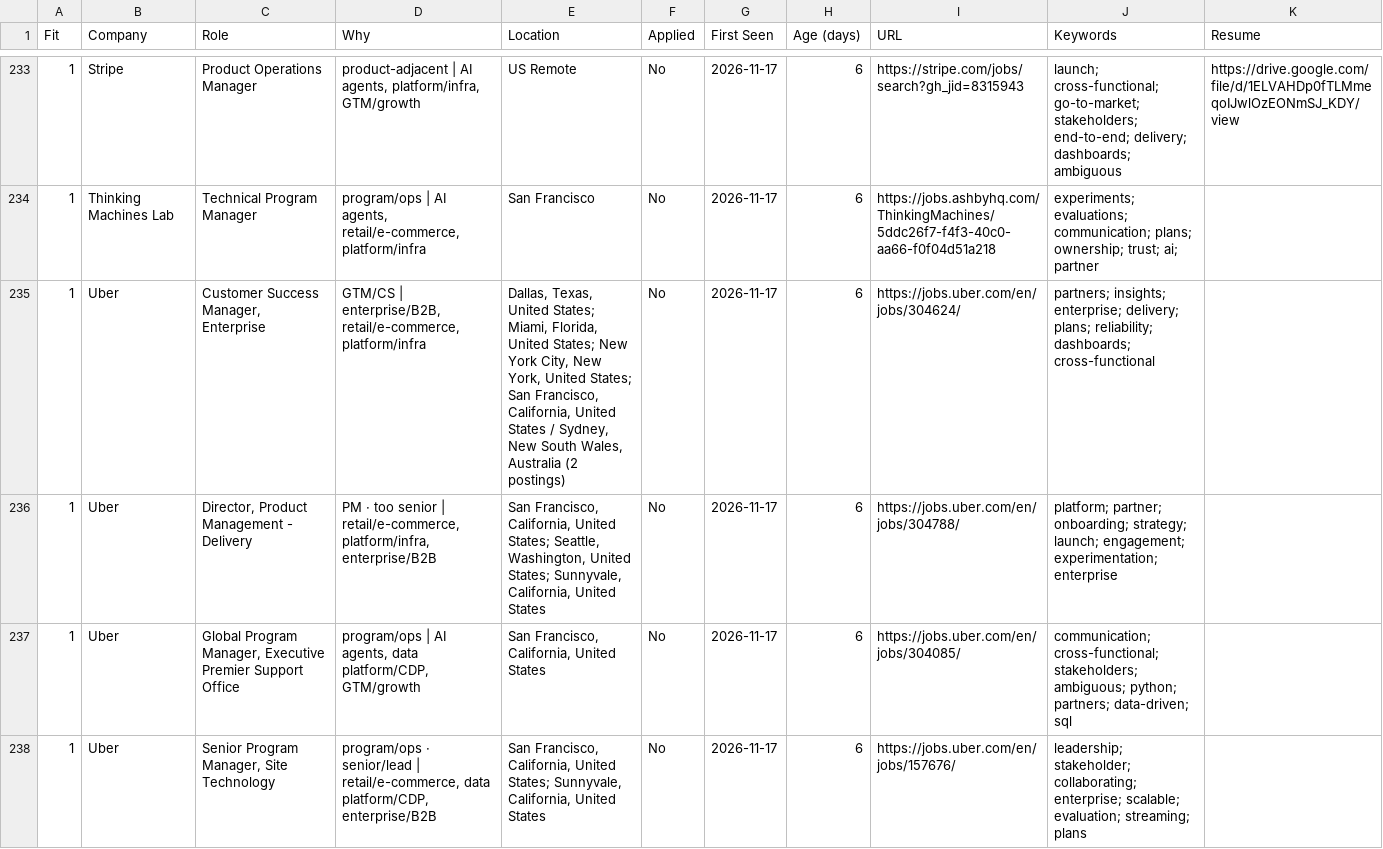
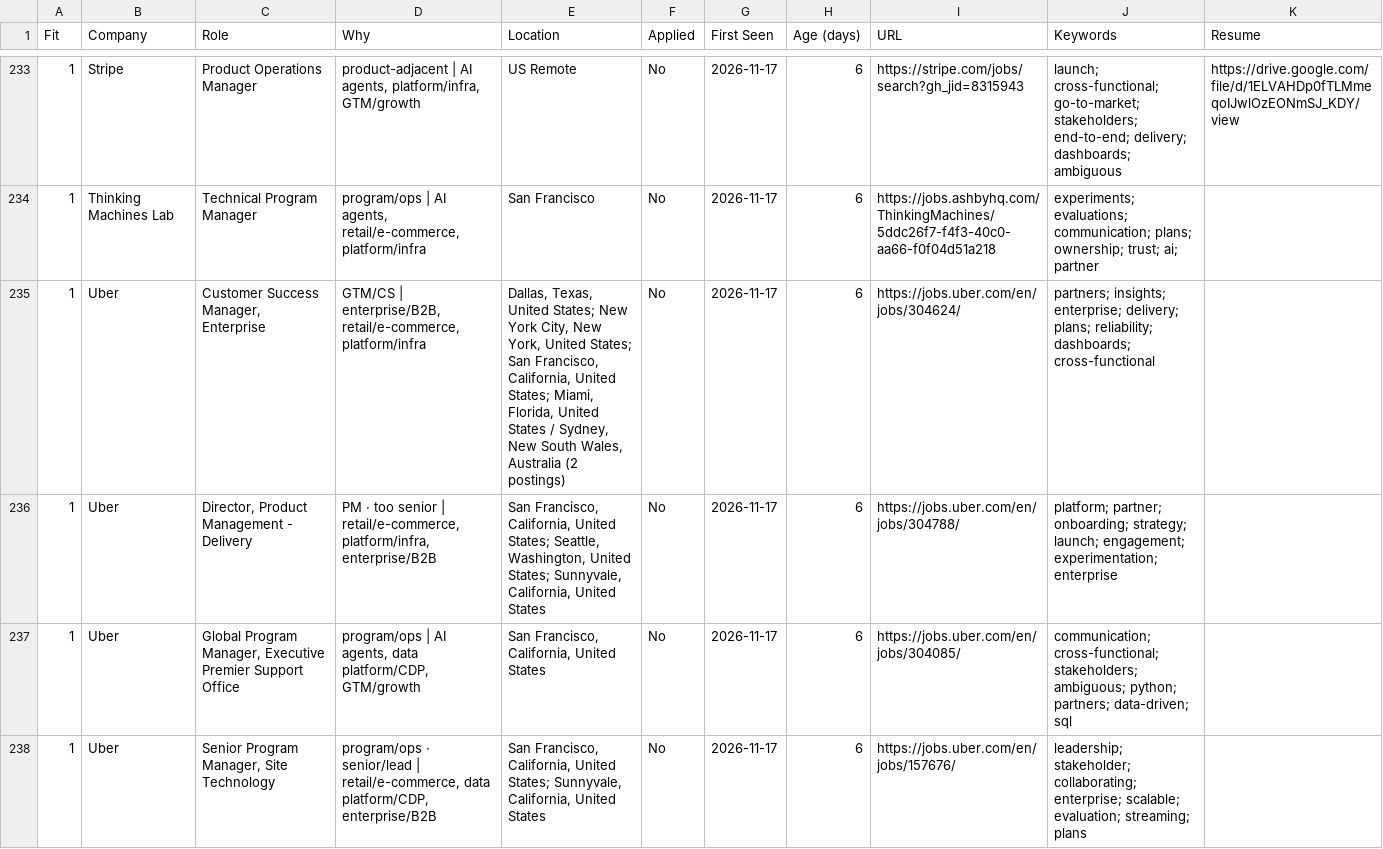
Before and after one commit to billchung-26/job-scout, a CSV file: recommendations/latest.csv, drawn as a sheet; only a part is shown, gaps mark what is left out; the diff covers the shown part only.

```diff
--- a/recommendations/latest.csv
+++ b/recommendations/latest.csv
@@ -234,3 +234,3 @@ Fit,Company,Role,Why,Location,Applied,First Seen,Age (days),URL,Keywords,Resume
 1,Thinking Machines Lab,Technical Program Manager,"program/ops | AI agents, retail/e-commerce, platform/infra",San Francisco,No,2026-11-17,6,https://jobs.ashbyhq.com/ThinkingMachines/5ddc26f7-f4f3-40c0-aa66-f0f04d51a218,experiments; evaluations; communication; plans; ownership; trust; ai; partner,
-1,Uber,"Customer Success Manager, Enterprise","GTM/CS | enterprise/B2B, retail/e-commerce, platform/infra","Dallas, Texas, United States; Miami, Florida, United States; New York City, New York, United States; San Francisco, California, United States / Sydney, New South Wales, Australia  (2 postings)",No,2026-11-17,6,https://jobs.uber.com/en/jobs/304624/,partners; insights; enterprise; delivery; plans; reliability; dashboards; cross-functional,
+1,Uber,"Customer Success Manager, Enterprise","GTM/CS | enterprise/B2B, retail/e-commerce, platform/infra","Dallas, Texas, United States; New York City, New York, United States; San Francisco, California, United States; Miami, Florida, United States / Sydney, New South Wales, Australia  (2 postings)",No,2026-11-17,6,https://jobs.uber.com/en/jobs/304624/,partners; insights; enterprise; delivery; plans; reliability; dashboards; cross-functional,
 1,Uber,"Director, Product Management - Delivery","PM · too senior | retail/e-commerce, platform/infra, enterprise/B2B","San Francisco, California, United States; Seattle, Washington, United States; Sunnyvale, California, United States",No,2026-11-17,6,https://jobs.uber.com/en/jobs/304788/,platform; partner; onboarding; strategy; launch; engagement; experimentation; enterprise,
```
Also changed, not shown: 61 edited cells elsewhere in this file, 4 other files.
